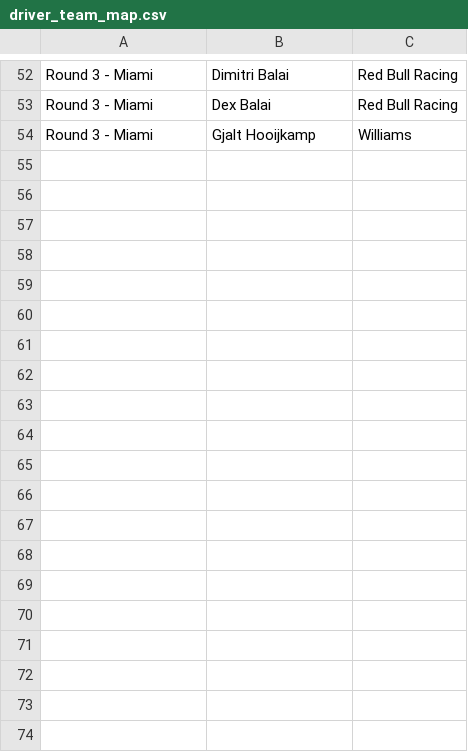
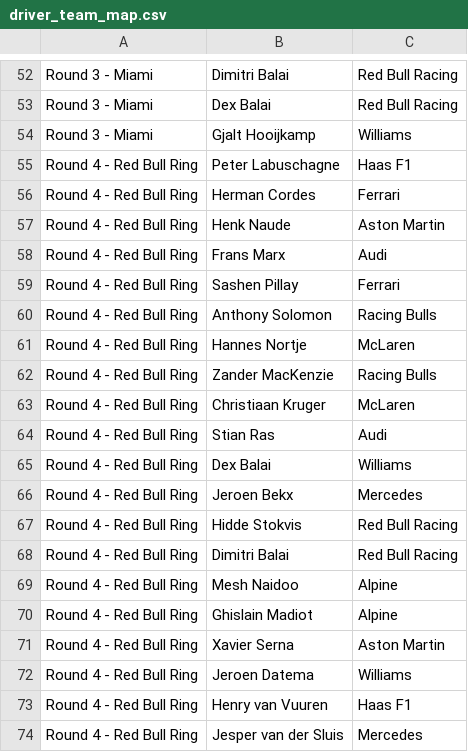
Before and after one commit to srcsmain-code/srcs-race-hub, a CSV file: data/driver_team_map.csv, drawn as a sheet; only a part is shown, gaps mark what is left out; the diff names each change by its address in the sheet, - before the commit and + after, or states it on an @@ line.

Commit message:
Update driver_team_map.csv

```diff
--- a/data/driver_team_map.csv
+++ b/data/driver_team_map.csv
+row 55: Round 4 - Red Bull Ring | Peter Labuschagne | Haas F1
+row 56: Round 4 - Red Bull Ring | Herman Cordes | Ferrari
+row 57: Round 4 - Red Bull Ring | Henk Naude | Aston Martin
+row 58: Round 4 - Red Bull Ring | Frans Marx | Audi
+row 59: Round 4 - Red Bull Ring | Sashen Pillay | Ferrari
+row 60: Round 4 - Red Bull Ring | Anthony Solomon | Racing Bulls
+row 61: Round 4 - Red Bull Ring | Hannes Nortje | McLaren
+row 62: Round 4 - Red Bull Ring | Zander MacKenzie | Racing Bulls
+row 63: Round 4 - Red Bull Ring | Christiaan Kruger | McLaren
+row 64: Round 4 - Red Bull Ring | Stian Ras | Audi
+row 65: Round 4 - Red Bull Ring | Dex Balai | Williams
+row 66: Round 4 - Red Bull Ring | Jeroen Bekx | Mercedes
+row 67: Round 4 - Red Bull Ring | Hidde Stokvis | Red Bull Racing
+row 68: Round 4 - Red Bull Ring | Dimitri Balai | Red Bull Racing
+row 69: Round 4 - Red Bull Ring | Mesh Naidoo | Alpine
+row 70: Round 4 - Red Bull Ring | Ghislain Madiot | Alpine
+row 71: Round 4 - Red Bull Ring | Xavier Serna | Aston Martin
+row 72: Round 4 - Red Bull Ring | Jeroen Datema | Williams
+row 73: Round 4 - Red Bull Ring | Henry van Vuuren | Haas F1
+row 74: Round 4 - Red Bull Ring | Jesper van der Sluis | Mercedes
```
